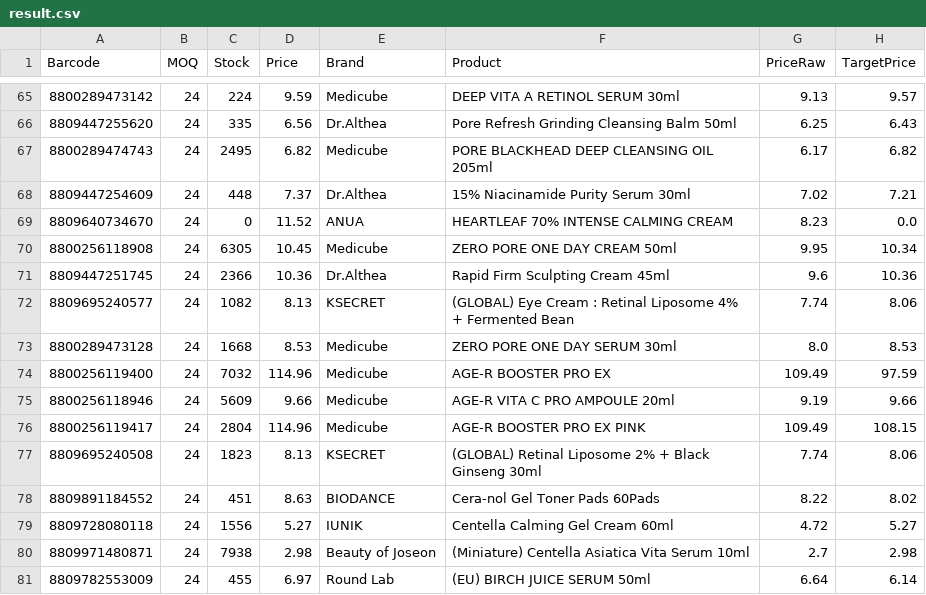
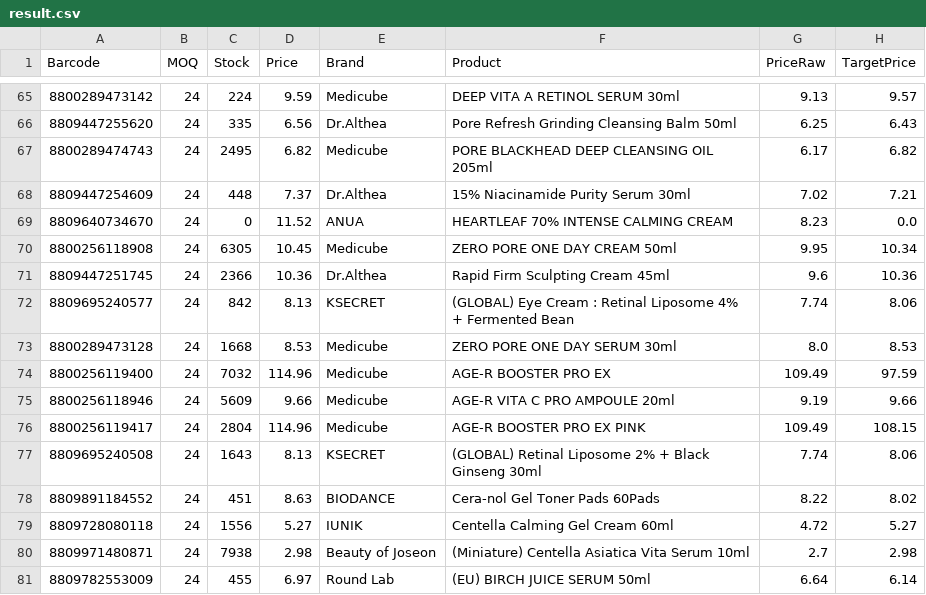
Before and after one commit to AmazingEli01/stocklist_sk, a CSV file: result.csv, drawn as a sheet; only a part is shown, gaps mark what is left out; the diff names each change by its address in the sheet, - before the commit and + after, or states it on an @@ line.

Commit message:
Update result.csv 2025-12-09 01:37:49

```diff
--- a/result.csv
+++ b/result.csv
-C72 (Stock): 1082
+C72 (Stock): 842
-C77 (Stock): 1823
+C77 (Stock): 1643
```
